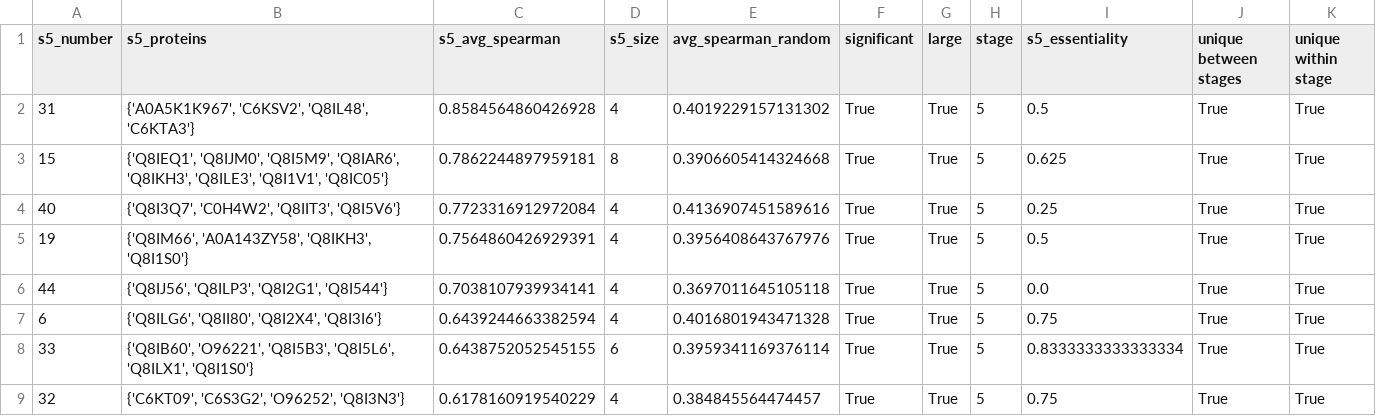
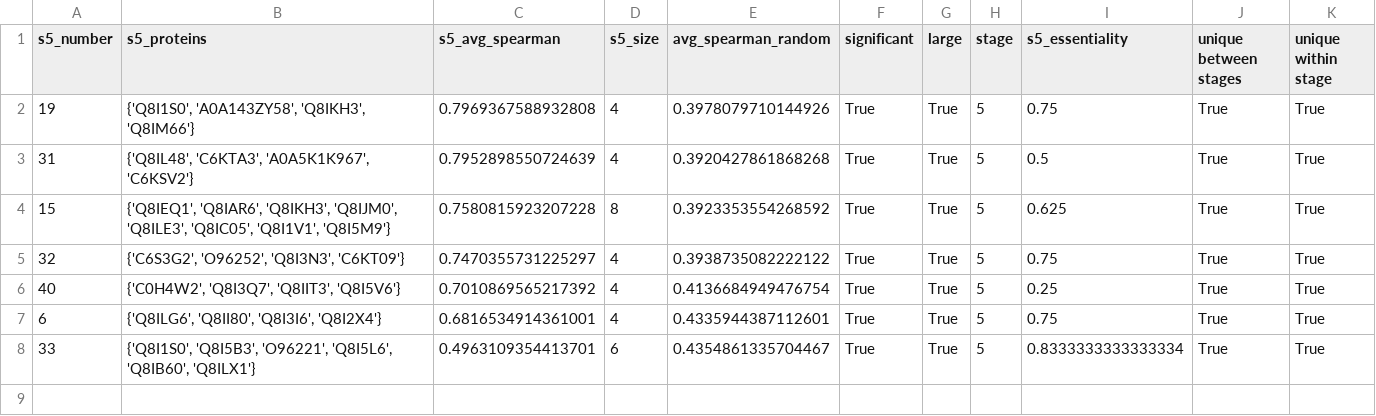
Before and after one commit to ParkinsonLab/PPI-Analysis, a TSV file: data/generated_tables/unique_s5_clusters.tsv, drawn as a sheet.

```diff
--- a/data/generated_tables/unique_s5_clusters.tsv
+++ b/data/generated_tables/unique_s5_clusters.tsv
@@ -1,9 +1,8 @@
 s5_number	s5_proteins	s5_avg_spearman	s5_size	avg_spearman_random	significant	large	stage	s5_essentiality	unique between stages	unique within stage
-31	{'A0A5K1K967', 'C6KSV2', 'Q8IL48', 'C6KTA3'}	0.8584564860426928	4	0.4019229157131302	True	True	5	0.5	True	True
-15	{'Q8IEQ1', 'Q8IJM0', 'Q8I5M9', 'Q8IAR6', 'Q8IKH3', 'Q8ILE3', 'Q8I1V1', 'Q8IC05'}	0.7862244897959181	8	0.3906605414324668	True	True	5	0.625	True	True
-40	{'Q8I3Q7', 'C0H4W2', 'Q8IIT3', 'Q8I5V6'}	0.7723316912972084	4	0.4136907451589616	True	True	5	0.25	True	True
-19	{'Q8IM66', 'A0A143ZY58', 'Q8IKH3', 'Q8I1S0'}	0.7564860426929391	4	0.3956408643767976	True	True	5	0.5	True	True
-44	{'Q8IJ56', 'Q8ILP3', 'Q8I2G1', 'Q8I544'}	0.7038107939934141	4	0.3697011645105118	True	True	5	0.0	True	True
-6	{'Q8ILG6', 'Q8II80', 'Q8I2X4', 'Q8I3I6'}	0.6439244663382594	4	0.4016801943471328	True	True	5	0.75	True	True
-33	{'Q8IB60', 'O96221', 'Q8I5B3', 'Q8I5L6', 'Q8ILX1', 'Q8I1S0'}	0.6438752052545155	6	0.3959341169376114	True	True	5	0.8333333333333334	True	True
-32	{'C6KT09', 'C6S3G2', 'O96252', 'Q8I3N3'}	0.6178160919540229	4	0.384845564474457	True	True	5	0.75	True	True
+19	{'Q8I1S0', 'A0A143ZY58', 'Q8IKH3', 'Q8IM66'}	0.7969367588932808	4	0.3978079710144926	True	True	5	0.75	True	True
+31	{'Q8IL48', 'C6KTA3', 'A0A5K1K967', 'C6KSV2'}	0.7952898550724639	4	0.3920427861868268	True	True	5	0.5	True	True
+15	{'Q8IEQ1', 'Q8IAR6', 'Q8IKH3', 'Q8IJM0', 'Q8ILE3', 'Q8IC05', 'Q8I1V1', 'Q8I5M9'}	0.7580815923207228	8	0.3923353554268592	True	True	5	0.625	True	True
+32	{'C6S3G2', 'O96252', 'Q8I3N3', 'C6KT09'}	0.7470355731225297	4	0.3938735082222122	True	True	5	0.75	True	True
+40	{'C0H4W2', 'Q8I3Q7', 'Q8IIT3', 'Q8I5V6'}	0.7010869565217392	4	0.4136684949476754	True	True	5	0.25	True	True
+6	{'Q8ILG6', 'Q8II80', 'Q8I3I6', 'Q8I2X4'}	0.6816534914361001	4	0.4335944387112601	True	True	5	0.75	True	True
+33	{'Q8I1S0', 'Q8I5B3', 'O96221', 'Q8I5L6', 'Q8IB60', 'Q8ILX1'}	0.4963109354413701	6	0.4354861335704467	True	True	5	0.8333333333333334	True	True
```
Also changed, not shown: data/generated_tables/s3_essentiality_df.tsv, data/generated_tables/s3_network.tsv, 28 other files.
